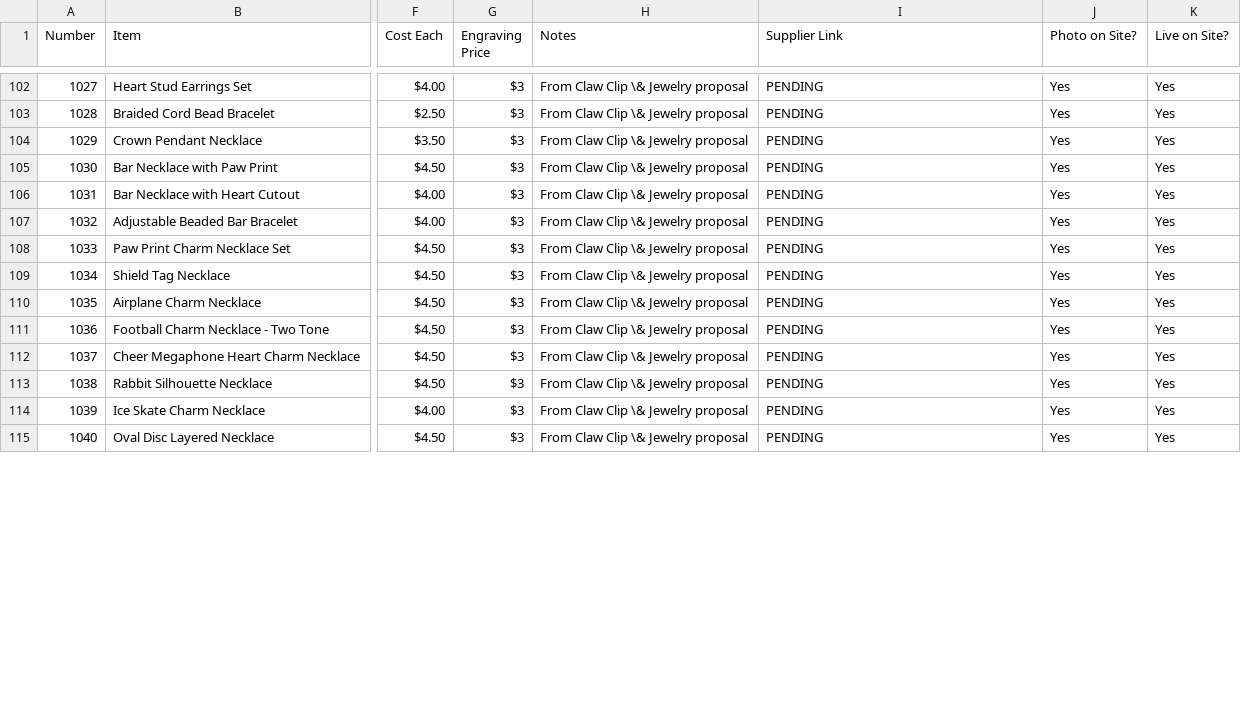
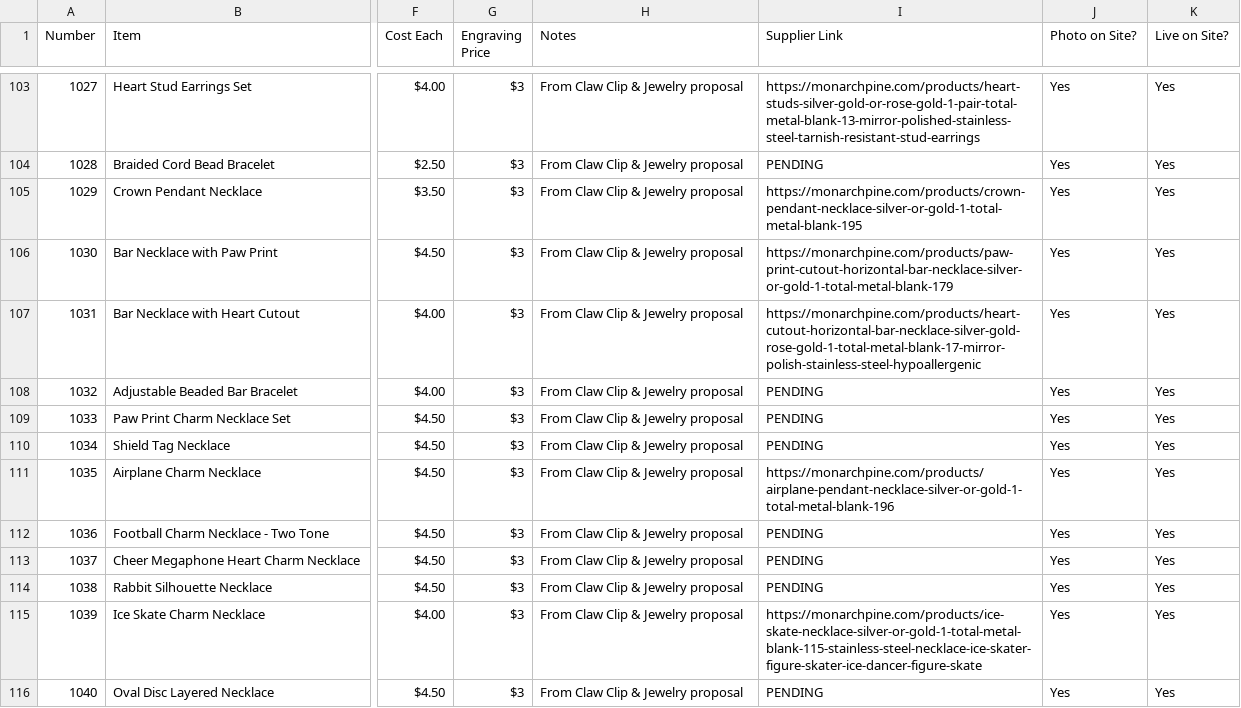
Before and after one commit to aryehw330-lgtm/EtchLabWebsite, a CSV file: EtchLab-Items-Sheet.csv, drawn as a sheet; only a part is shown, gaps mark what is left out; addresses are those after the commit; the diff covers the shown part only; the diff names each change by its address in the sheet, - before the commit and + after, or states it on an @@ line.

Commit message:
Add real supplier links for 41 jewelry items and fix CSV corruption
Fixed a merged-row bug in the CSV from an earlier append (items 950/1001 had run together on one line), removed stray escaped-ampersand artifacts from jewelry notes, added verified Monarch Pine and WholesaleJewelryWebsite product links for 41 jewelry items with confirmed matches, and updated the engravables page copy to accurately describe items as inspiration options rather than completed past work.

```diff
--- a/EtchLab-Items-Sheet.csv
+++ b/EtchLab-Items-Sheet.csv
-H103:H116 (Notes): From Claw Clip \& Jewelry proposal
+H103:H116 (Notes): From Claw Clip & Jewelry proposal
-I103 (Supplier Link): PENDING
+I103 (Supplier Link): https://monarchpine.com/products/heart-studs-silver-gold-or-rose-gold-1-pair-total-metal-blank-13-mirror-polished-stainless-steel-tarnish-resistant-stud-earrings
-I105 (Supplier Link): PENDING
+I105 (Supplier Link): https://monarchpine.com/products/crown-pendant-necklace-silver-or-gold-1-total-metal-blank-195
-I106 (Supplier Link): PENDING
+I106 (Supplier Link): https://monarchpine.com/products/paw-print-cutout-horizontal-bar-necklace-silver-or-gold-1-total-metal-blank-179
-I107 (Supplier Link): PENDING
+I107 (Supplier Link): https://monarchpine.com/products/heart-cutout-horizontal-bar-necklace-silver-gold-rose-gold-1-total-metal-blank-17-mirror-polish-stainless-steel-hypoallergenic
-I111 (Supplier Link): PENDING
+I111 (Supplier Link): https://monarchpine.com/products/airplane-pendant-necklace-silver-or-gold-1-total-metal-blank-196
-I115 (Supplier Link): PENDING
+I115 (Supplier Link): https://monarchpine.com/products/ice-skate-necklace-silver-or-gold-1-total-metal-blank-115-stainless-steel-necklace-ice-skater-figure-skater-ice-dancer-figure-skate
```
Also changed, not shown: 1 added row and 130 edited cells elsewhere in this file, 2 other files.
